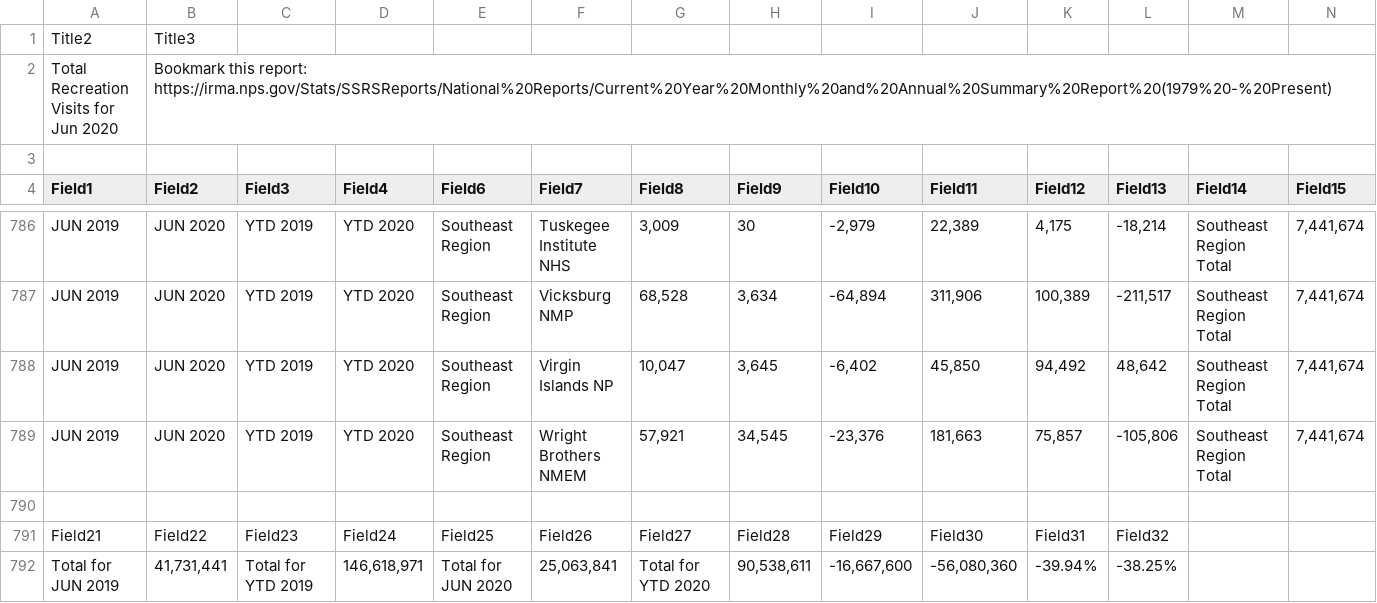
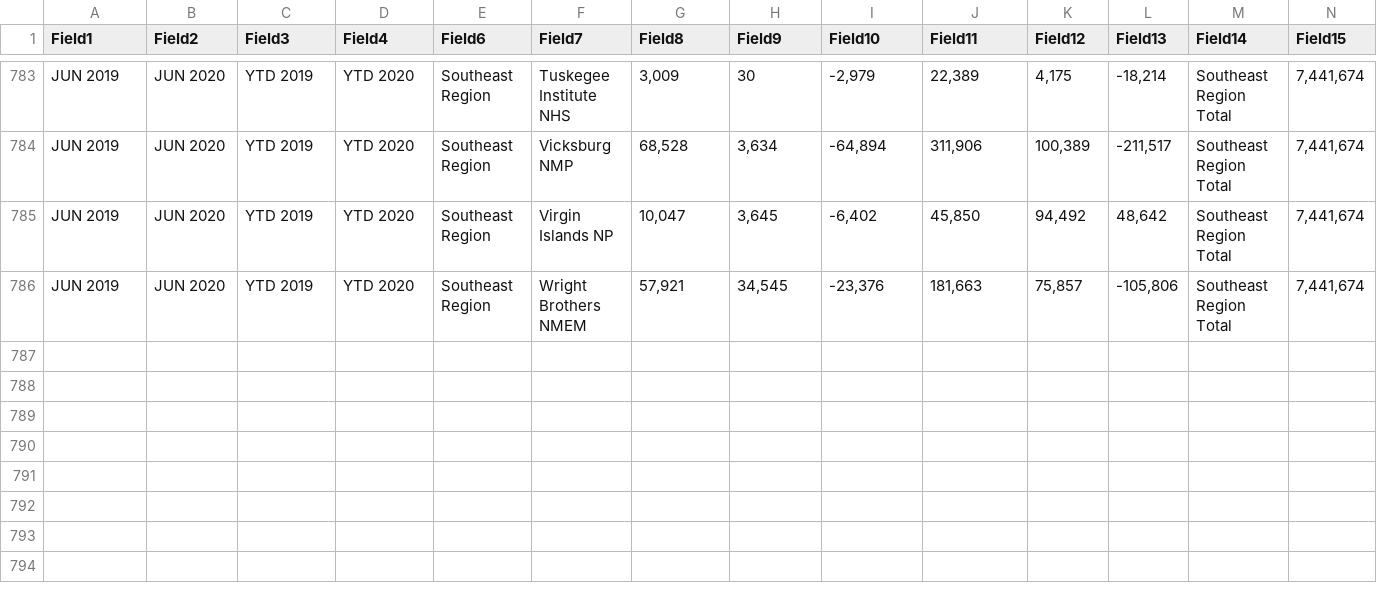
Before and after one commit to mqdhilla/COGS108_Repo, a CSV file: Jun2019-2020.csv, drawn as a sheet; only a part is shown, gaps mark what is left out; rows hold the shown columns only; the diff names each change by its address in the sheet, - before the commit and + after, or states it on an @@ line.

Commit message:
Update Jun2019-2020.csv

```diff
--- a/Jun2019-2020.csv
+++ b/Jun2019-2020.csv
-row 1: Title2 | Title3
-row 2: Total Recreation Visits for Jun 2020 | Bookmark this report: https://irma.nps.gov/Stats/SSRSReports/National%20Reports/Current%20Year%20Monthly%20and%20Annual%20Summary%20Report%20(1979%20-%20Present)
-row 3: (empty)
-row 790: (empty)
-row 791: Field21 | Field22 | Field23 | Field24 | Field25 | Field26 | Field27 | Field28 | Field29 | Field30 | Field31 | Field32
-row 792: Total for JUN 2019 | 41,731,441 | Total for YTD 2019 | 146,618,971 | Total for JUN 2020 | 25,063,841 | Total for YTD 2020 | 90,538,611 | -16,667,600 | -56,080,360 | -39.94% | -38.25%
```
